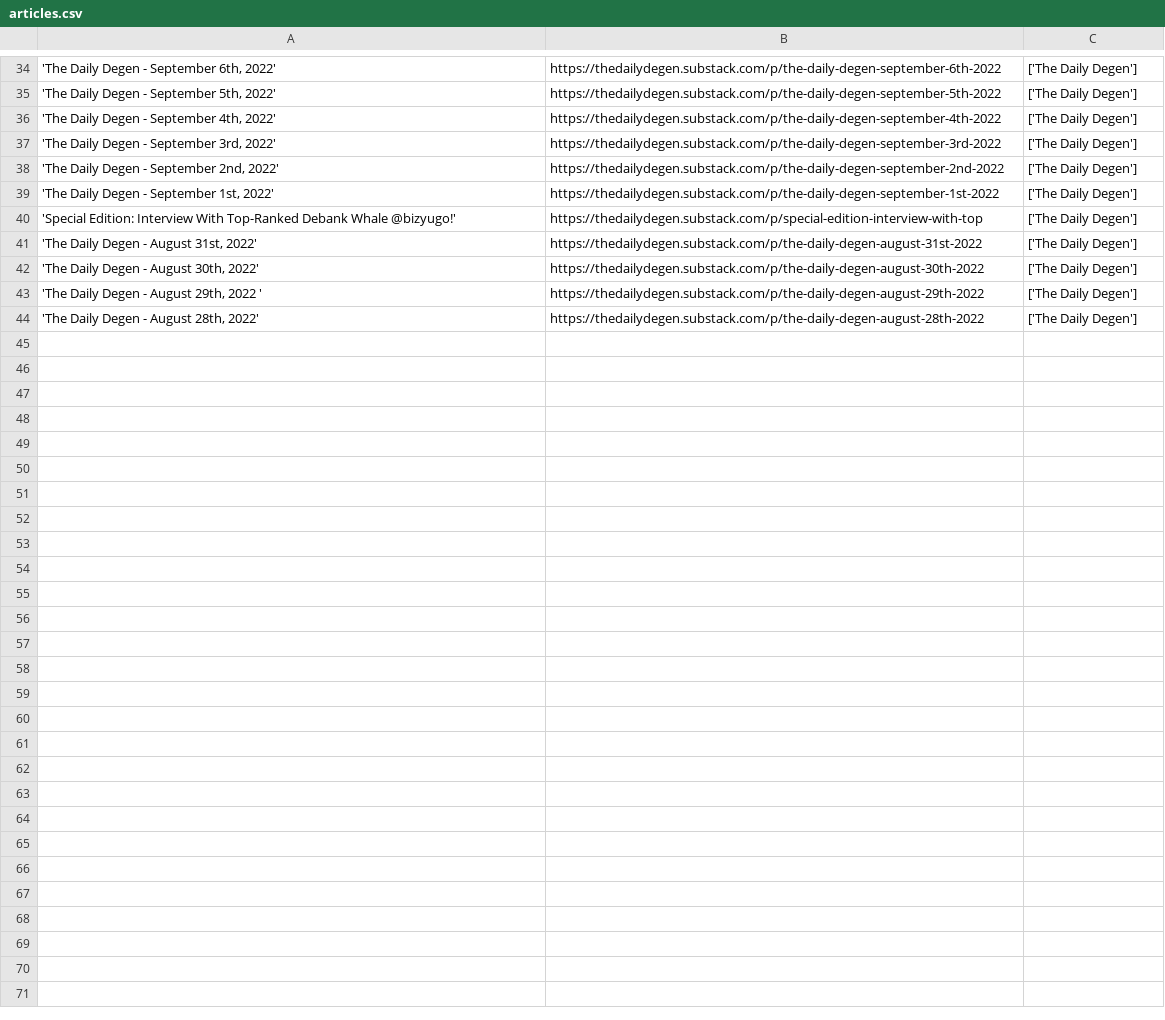
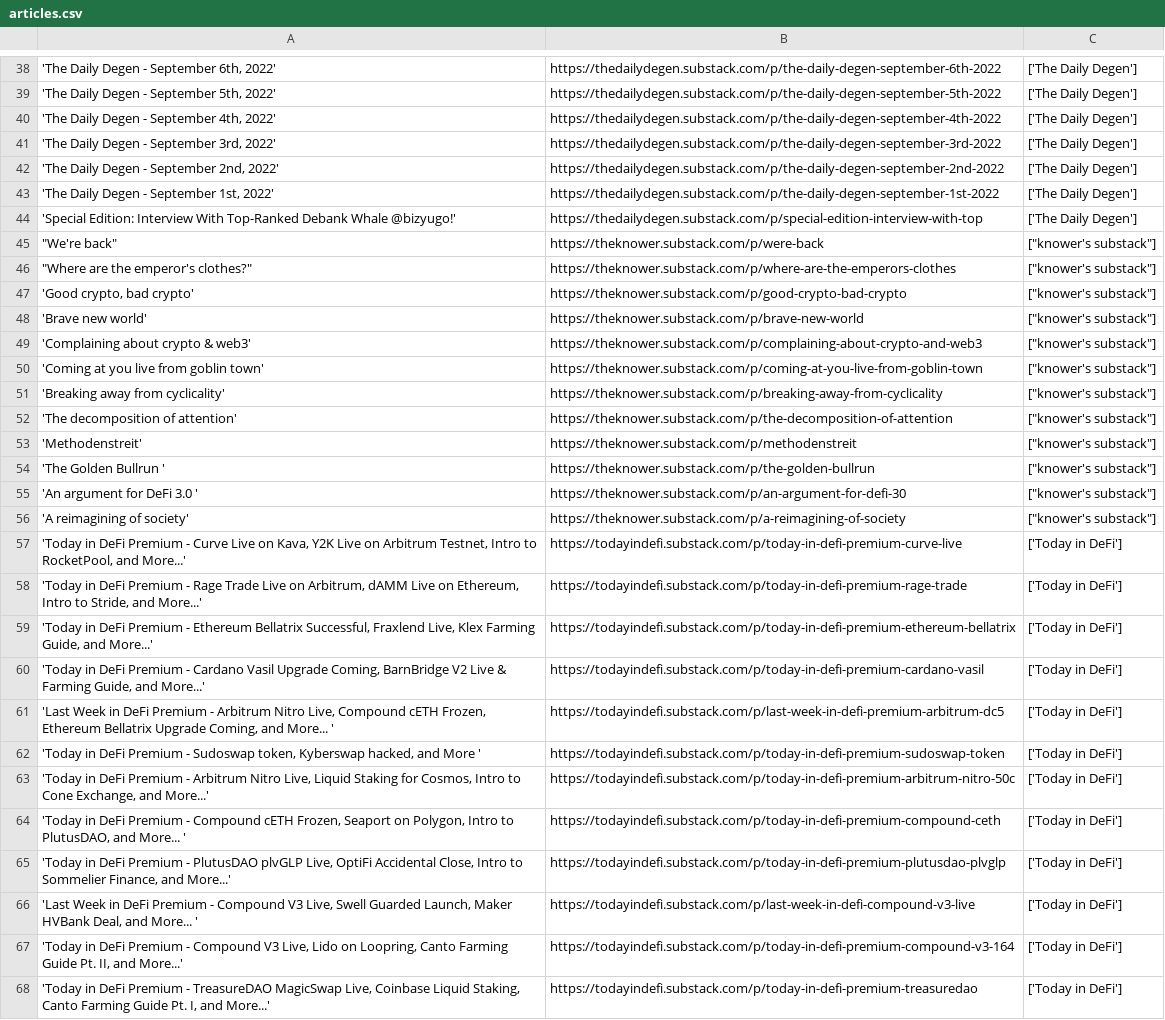
Before and after one commit to Jashiel-Star/News-Bot, a CSV file: articles.csv, drawn as a sheet; only a part is shown, gaps mark what is left out; the diff covers the shown part only.

```diff
--- a/articles.csv
+++ b/articles.csv
@@ -40,5 +44,25 @@
 'Special Edition: Interview With Top-Ranked Debank Whale @bizyugo!',https://thedailydegen.substack.com/p/special-edition-interview-with-top,['The Daily Degen']
-"'The Daily Degen - August 31st, 2022'",https://thedailydegen.substack.com/p/the-daily-degen-august-31st-2022,['The Daily Degen']
-"'The Daily Degen - August 30th, 2022'",https://thedailydegen.substack.com/p/the-daily-degen-august-30th-2022,['The Daily Degen']
-"'The Daily Degen - August 29th, 2022 '",https://thedailydegen.substack.com/p/the-daily-degen-august-29th-2022,['The Daily Degen']
-"'The Daily Degen - August 28th, 2022'",https://thedailydegen.substack.com/p/the-daily-degen-august-28th-2022,['The Daily Degen']
+"""We're back""",https://theknower.substack.com/p/were-back,"[""knower's substack""]"
+"""Where are the emperor's clothes?""",https://theknower.substack.com/p/where-are-the-emperors-clothes,"[""knower's substack""]"
+"'Good crypto, bad crypto'",https://theknower.substack.com/p/good-crypto-bad-crypto,"[""knower's substack""]"
+'Brave new world',https://theknower.substack.com/p/brave-new-world,"[""knower's substack""]"
+'Complaining about crypto & web3',https://theknower.substack.com/p/complaining-about-crypto-and-web3,"[""knower's substack""]"
+'Coming at you live from goblin town',https://theknower.substack.com/p/coming-at-you-live-from-goblin-town,"[""knower's substack""]"
+'Breaking away from cyclicality',https://theknower.substack.com/p/breaking-away-from-cyclicality,"[""knower's substack""]"
+'The decomposition of attention',https://theknower.substack.com/p/the-decomposition-of-attention,"[""knower's substack""]"
+'Methodenstreit',https://theknower.substack.com/p/methodenstreit,"[""knower's substack""]"
+'The Golden Bullrun ',https://theknower.substack.com/p/the-golden-bullrun,"[""knower's substack""]"
+'An argument for DeFi 3.0 ',https://theknower.substack.com/p/an-argument-for-defi-30,"[""knower's substack""]"
+'A reimagining of society',https://theknower.substack.com/p/a-reimagining-of-society,"[""knower's substack""]"
+"'Today in DeFi Premium - Curve Live on Kava, Y2K Live on Arbitrum Testnet, Intro to RocketPool, and More...'",https://todayindefi.substack.com/p/today-in-defi-premium-curve-live,['Today in DeFi']
+"'Today in DeFi Premium - Rage Trade Live on Arbitrum, dAMM Live on Ethereum, Intro to Stride, and More...'",https://todayindefi.substack.com/p/today-in-defi-premium-rage-trade,['Today in DeFi']
+"'Today in DeFi Premium - Ethereum Bellatrix Successful, Fraxlend Live, Klex Farming Guide, and More...'",https://todayindefi.substack.com/p/today-in-defi-premium-ethereum-bellatrix,['Today in DeFi']
+"'Today in DeFi Premium - Cardano Vasil Upgrade Coming, BarnBridge V2 Live & Farming Guide, and More...'",https://todayindefi.substack.com/p/today-in-defi-premium-cardano-vasil,['Today in DeFi']
+"'Last Week in DeFi Premium - Arbitrum Nitro Live, Compound cETH Frozen, Ethereum Bellatrix Upgrade Coming, and More... '",https://todayindefi.substack.com/p/last-week-in-defi-premium-arbitrum-dc5,['Today in DeFi']
+"'Today in DeFi Premium - Sudoswap token, Kyberswap hacked, and More '",https://todayindefi.substack.com/p/today-in-defi-premium-sudoswap-token,['Today in DeFi']
+"'Today in DeFi Premium - Arbitrum Nitro Live, Liquid Staking for Cosmos, Intro to Cone Exchange, and More...'",https://todayindefi.substack.com/p/today-in-defi-premium-arbitrum-nitro-50c,['Today in DeFi']
+"'Today in DeFi Premium - Compound cETH Frozen, Seaport on Polygon, Intro to PlutusDAO, and More... '",https://todayindefi.substack.com/p/today-in-defi-premium-compound-ceth,['Today in DeFi']
+"'Today in DeFi Premium - PlutusDAO plvGLP Live, OptiFi Accidental Close, Intro to Sommelier Finance, and More...'",https://todayindefi.substack.com/p/today-in-defi-premium-plutusdao-plvglp,['Today in DeFi']
+"'Last Week in DeFi Premium - Compound V3 Live, Swell Guarded Launch, Maker HVBank Deal, and More... '",https://todayindefi.substack.com/p/last-week-in-defi-compound-v3-live,['Today in DeFi']
+"'Today in DeFi Premium - Compound V3 Live, Lido on Loopring, Canto Farming Guide Pt. II, and More...'",https://todayindefi.substack.com/p/today-in-defi-premium-compound-v3-164,['Today in DeFi']
+"'Today in DeFi Premium - TreasureDAO MagicSwap Live, Coinbase Liquid Staking, Canto Farming Guide Pt. I, and More...'",https://todayindefi.substack.com/p/today-in-defi-premium-treasuredao,['Today in DeFi']
```
Also changed, not shown: 6 added rows and 2 removed rows elsewhere in this file, 1 other file.
